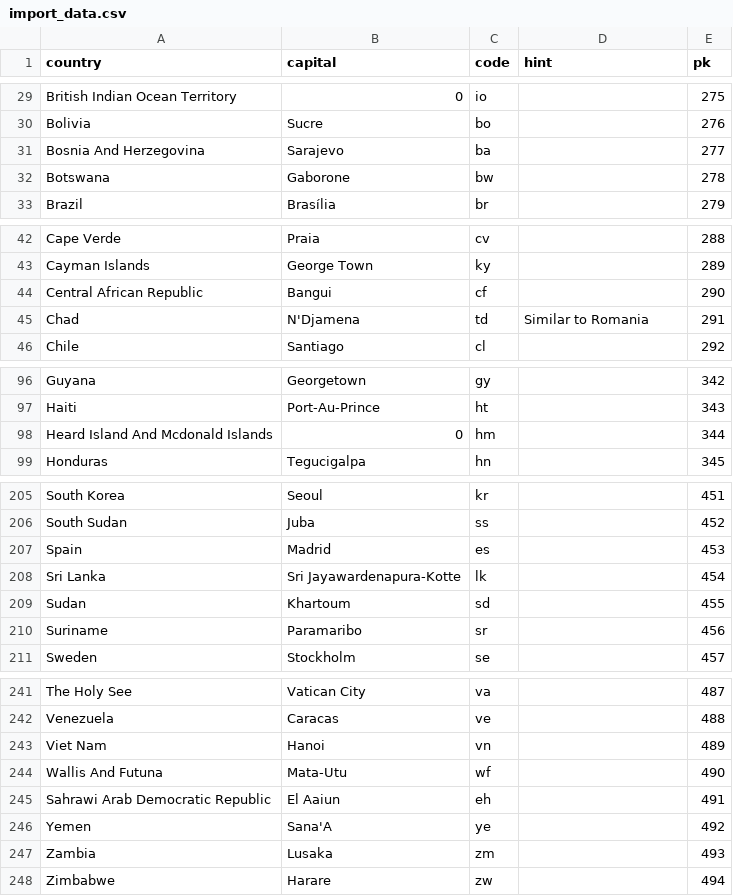
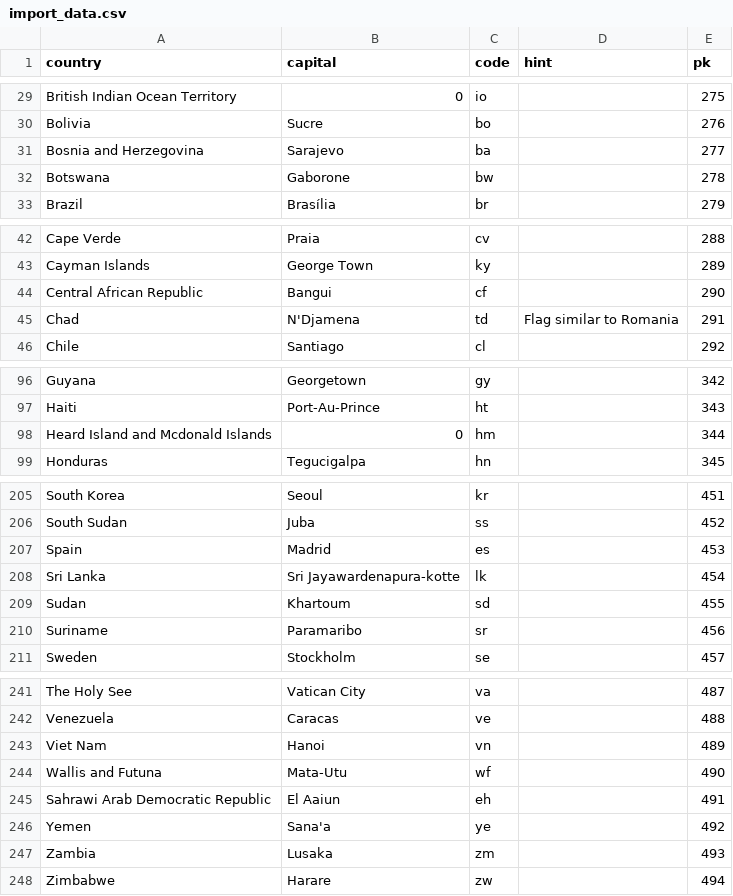
Before and after one commit to Inu-Oh/flags, a CSV file: import_data.csv, drawn as a sheet; only a part is shown, gaps mark what is left out; the diff covers the shown part only.

```diff
--- a/import_data.csv
+++ b/import_data.csv
@@ -30,3 +30,3 @@ British Indian Ocean Territory,0,io,,275
 Bolivia,Sucre,bo,,276
-Bosnia And Herzegovina,Sarajevo,ba,,277
+Bosnia and Herzegovina,Sarajevo,ba,,277
 Botswana,Gaborone,bw,,278
@@ -44,3 +44,3 @@ Cayman Islands,George Town,ky,,289
 Central African Republic,Bangui,cf,,290
-Chad,N'Djamena,td,Similar to Romania,291
+Chad,N'Djamena,td,Flag similar to Romania,291
 Chile,Santiago,cl,,292
@@ -97,3 +97,3 @@ Guyana,Georgetown,gy,,342
 Haiti,Port-Au-Prince,ht,,343
-Heard Island And Mcdonald Islands,0,hm,,344
+Heard Island and Mcdonald Islands,0,hm,,344
 Honduras,Tegucigalpa,hn,,345
@@ -207,3 +207,3 @@ South Sudan,Juba,ss,,452
 Spain,Madrid,es,,453
-Sri Lanka,Sri Jayawardenapura-Kotte,lk,,454
+Sri Lanka,Sri Jayawardenapura-kotte,lk,,454
 Sudan,Khartoum,sd,,455
@@ -243,5 +243,5 @@ Venezuela,Caracas,ve,,488
 Viet Nam,Hanoi,vn,,489
-Wallis And Futuna,Mata-Utu,wf,,490
+Wallis and Futuna,Mata-Utu,wf,,490
 Sahrawi Arab Democratic Republic,El Aaiun,eh,,491
-Yemen,Sana'A,ye,,492
+Yemen,Sana'a,ye,,492
 Zambia,Lusaka,zm,,493
```
Also changed, not shown: 19 edited cells elsewhere in this file, 4 other files.
